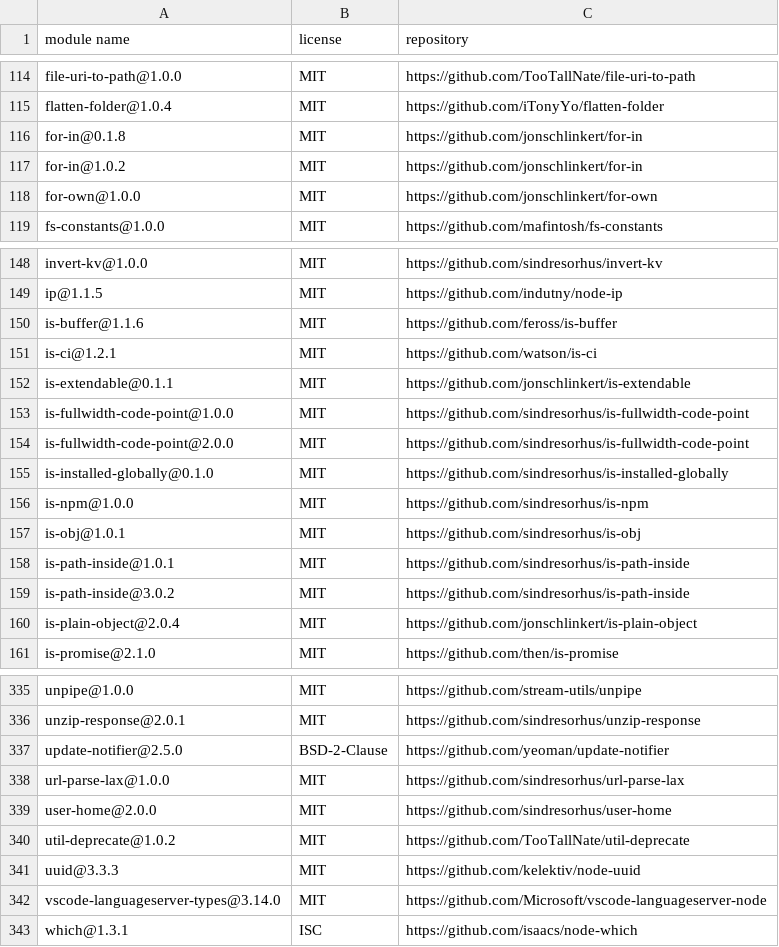
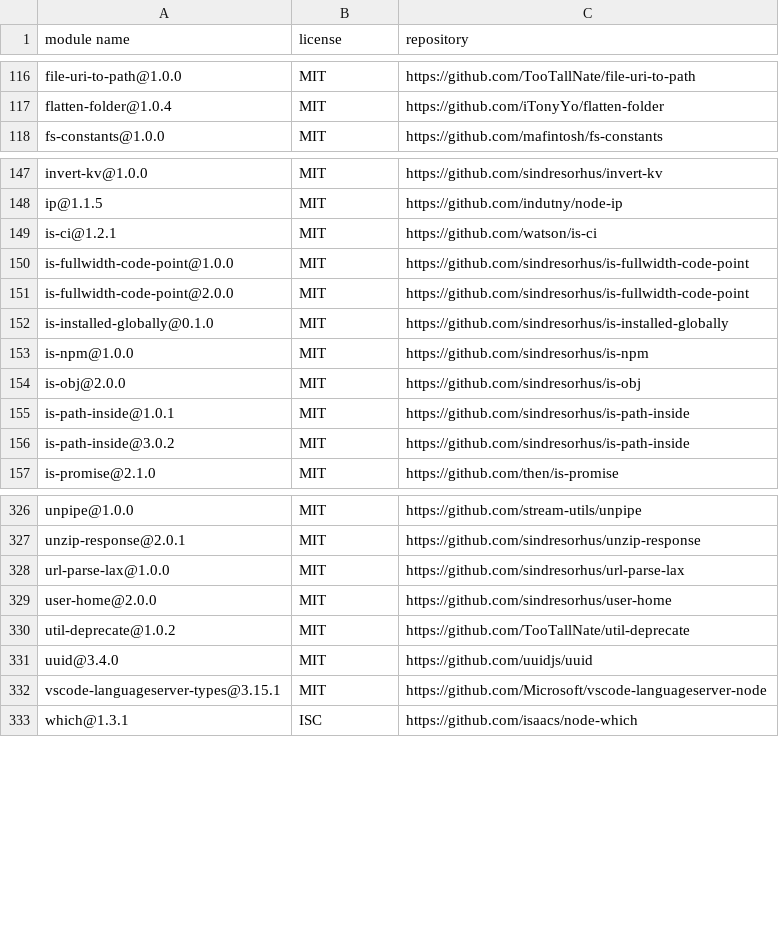
Before and after one commit to iTonyYo/flatten-folder, a CSV file: docs/licenses-production.csv, drawn as a sheet; only a part is shown, gaps mark what is left out; the diff covers the shown part only.

```diff
--- a/docs/licenses-production.csv
+++ b/docs/licenses-production.csv
@@ -115,5 +117,2 @@
 "flatten-folder@1.0.4","MIT","https://github.com/iTonyYo/flatten-folder"
-"for-in@0.1.8","MIT","https://github.com/jonschlinkert/for-in"
-"for-in@1.0.2","MIT","https://github.com/jonschlinkert/for-in"
-"for-own@1.0.0","MIT","https://github.com/jonschlinkert/for-own"
 "fs-constants@1.0.0","MIT","https://github.com/mafintosh/fs-constants"
@@ -149,5 +148,3 @@
 "ip@1.1.5","MIT","https://github.com/indutny/node-ip"
-"is-buffer@1.1.6","MIT","https://github.com/feross/is-buffer"
 "is-ci@1.2.1","MIT","https://github.com/watson/is-ci"
-"is-extendable@0.1.1","MIT","https://github.com/jonschlinkert/is-extendable"
 "is-fullwidth-code-point@1.0.0","MIT","https://github.com/sindresorhus/is-fullwidth-code-point"
@@ -156,6 +153,5 @@
 "is-npm@1.0.0","MIT","https://github.com/sindresorhus/is-npm"
-"is-obj@1.0.1","MIT","https://github.com/sindresorhus/is-obj"
+"is-obj@2.0.0","MIT","https://github.com/sindresorhus/is-obj"
 "is-path-inside@1.0.1","MIT","https://github.com/sindresorhus/is-path-inside"
 "is-path-inside@3.0.2","MIT","https://github.com/sindresorhus/is-path-inside"
-"is-plain-object@2.0.4","MIT","https://github.com/jonschlinkert/is-plain-object"
 "is-promise@2.1.0","MIT","https://github.com/then/is-promise"
@@ -336,3 +327,2 @@
 "unzip-response@2.0.1","MIT","https://github.com/sindresorhus/unzip-response"
-"update-notifier@2.5.0","BSD-2-Clause","https://github.com/yeoman/update-notifier"
 "url-parse-lax@1.0.0","MIT","https://github.com/sindresorhus/url-parse-lax"
@@ -340,4 +330,4 @@
 "util-deprecate@1.0.2","MIT","https://github.com/TooTallNate/util-deprecate"
-"uuid@3.3.3","MIT","https://github.com/kelektiv/node-uuid"
-"vscode-languageserver-types@3.14.0","MIT","https://github.com/Microsoft/vscode-languageserver-node"
+"uuid@3.4.0","MIT","https://github.com/uuidjs/uuid"
+"vscode-languageserver-types@3.15.1","MIT","https://github.com/Microsoft/vscode-languageserver-node"
 "which@1.3.1","ISC","https://github.com/isaacs/node-which"
```
Also changed, not shown: 5 added rows, 8 removed rows and 20 edited cells elsewhere in this file, docs/licenses-development.csv, 2 other files.
